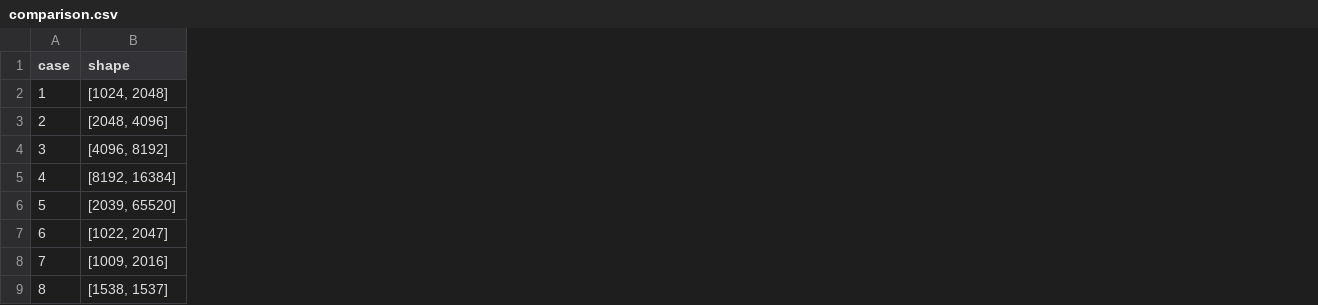
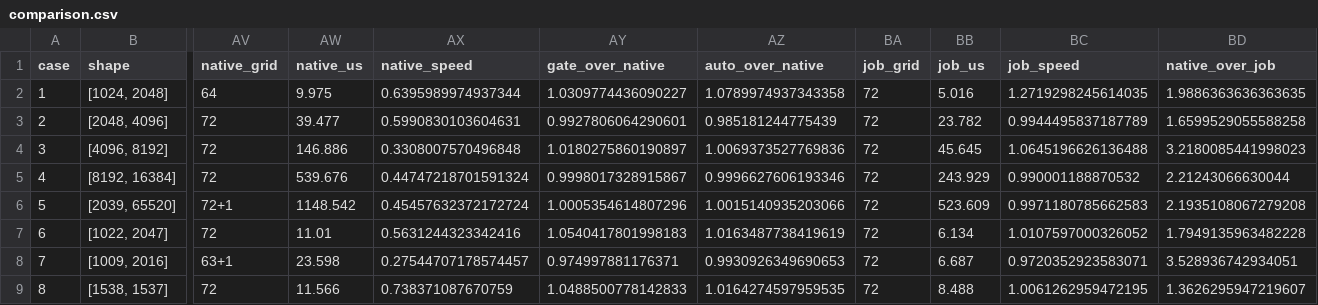
Before and after one commit to aloschilov/pyasc-skill-stack, a CSV file: docs/evidence/swiglu-vector-grid-20261110/comparison.csv, drawn as a sheet; only a part is shown, gaps mark what is left out; the diff names each change by its address in the sheet, - before the commit and + after, or states it on an @@ line.

Commit message:
Verify generated register SwiGLU and replay archived 950PR kernels

```diff
--- a/docs/evidence/swiglu-vector-grid-20261110/comparison.csv
+++ b/docs/evidence/swiglu-vector-grid-20261110/comparison.csv
+column AV (native_grid), rows 2-9: 64 | 72 | 72 | 72 | 72+1 | 72 | 63+1 | 72
+column AW (native_us), rows 2-9: 9.975 | 39.477 | 146.886 | 539.676 | 1148.542 | 11.01 | 23.598 | 11.566
+column AX (native_speed), rows 2-9: 0.6395989974937344 | 0.5990830103604631 | 0.3308007570496848 | 0.44747218701591324 | 0.45457632372172724 | 0.5631244323342416 | 0.27544707178574457 | 0.738371087670759
+column AY (gate_over_native), rows 2-9: 1.0309774436090227 | 0.9927806064290601 | 1.0180275860190897 | 0.9998017328915867 | 1.0005354614807296 | 1.0540417801998183 | 0.974997881176371 | 1.0488500778142833
+column AZ (auto_over_native), rows 2-9: 1.0789974937343358 | 0.985181244775439 | 1.0069373527769836 | 0.9996627606193346 | 1.0015140935203066 | 1.0163487738419619 | 0.9930926349690653 | 1.0164274597959535
+column BA (job_grid), rows 2-9: all 72
+column BB (job_us), rows 2-9: 5.016 | 23.782 | 45.645 | 243.929 | 523.609 | 6.134 | 6.687 | 8.488
+column BC (job_speed), rows 2-9: 1.2719298245614035 | 0.9944495837187789 | 1.0645196626136488 | 0.990001188870532 | 0.9971180785662583 | 1.0107597000326052 | 0.9720352923583071 | 1.0061262959472195
+column BD (native_over_job), rows 2-9: 1.9886363636363635 | 1.6599529055588258 | 3.2180085441998023 | 2.21243066630044 | 2.1935108067279208 | 1.7949135963482228 | 3.528936742934051 | 1.3626295947219607
```
Also changed, not shown: 6 other files.
